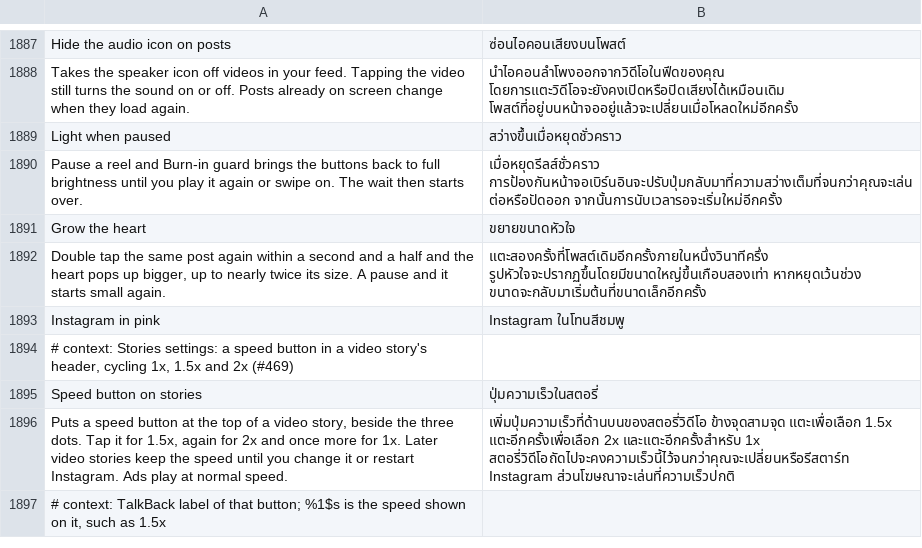
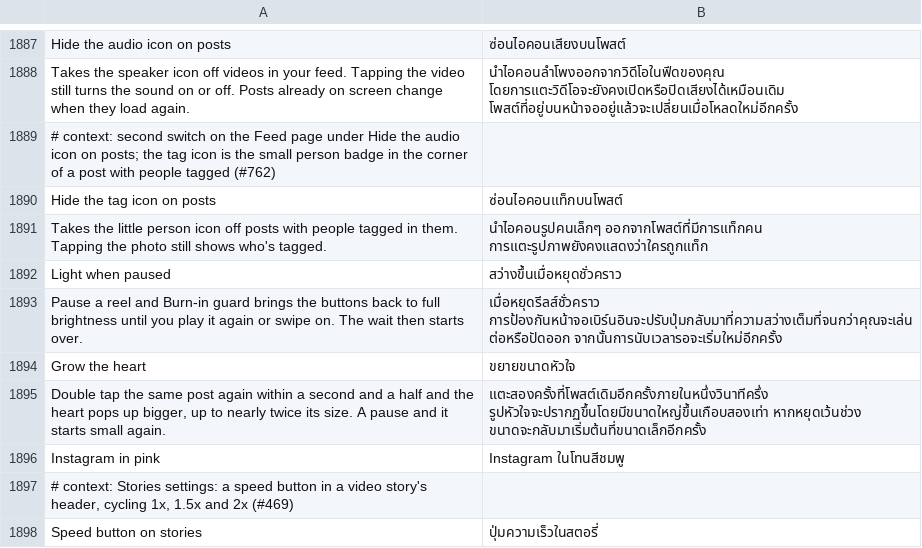
Before and after one commit to SysAdminDoc/HushGram, a TSV file: extensions/shared/library/src/main/l10n/th.tsv, drawn as a sheet; only a part is shown, gaps mark what is left out; the shorter side is filled out with more unchanged rows; the diff names each change by its address in the sheet, - before the commit and + after, or states it on an @@ line.

Commit message:
Add Hide the tag icon on posts under Feed
A second switch on the audio icon patch. Instagram's media overlay binder
reads one indicator state per post and hides its badge when that state is
null. The hook fronts that binder and hands it null when the state's kind
is a people tag (PEOPLE or FB_USER), so the badge goes the stock way and
product tags keep theirs. Tapping the photo still shows who's tagged.

Refs #762

```diff
--- a/extensions/shared/library/src/main/l10n/th.tsv
+++ b/extensions/shared/library/src/main/l10n/th.tsv
+row 1889: # context: second switch on the Feed page under Hide the audio icon on posts; the tag icon is the small person badge in the corner of a post with people tagged (#762)
+row 1890: Hide the tag icon on posts | ซ่อนไอคอนแท็กบนโพสต์
+row 1891: Takes the little person icon off posts with people tagged in them. Tapping the photo still shows who's tagged. | นำไอคอนรูปคนเล็กๆ ออกจากโพสต์ที่มีการแท็กคน การแตะรูปภาพยังคงแสดงว่าใครถูกแท็ก
```
Also changed, not shown: extensions/shared/library/src/main/l10n/de.tsv, extensions/shared/library/src/main/l10n/es.tsv, 24 other files.
